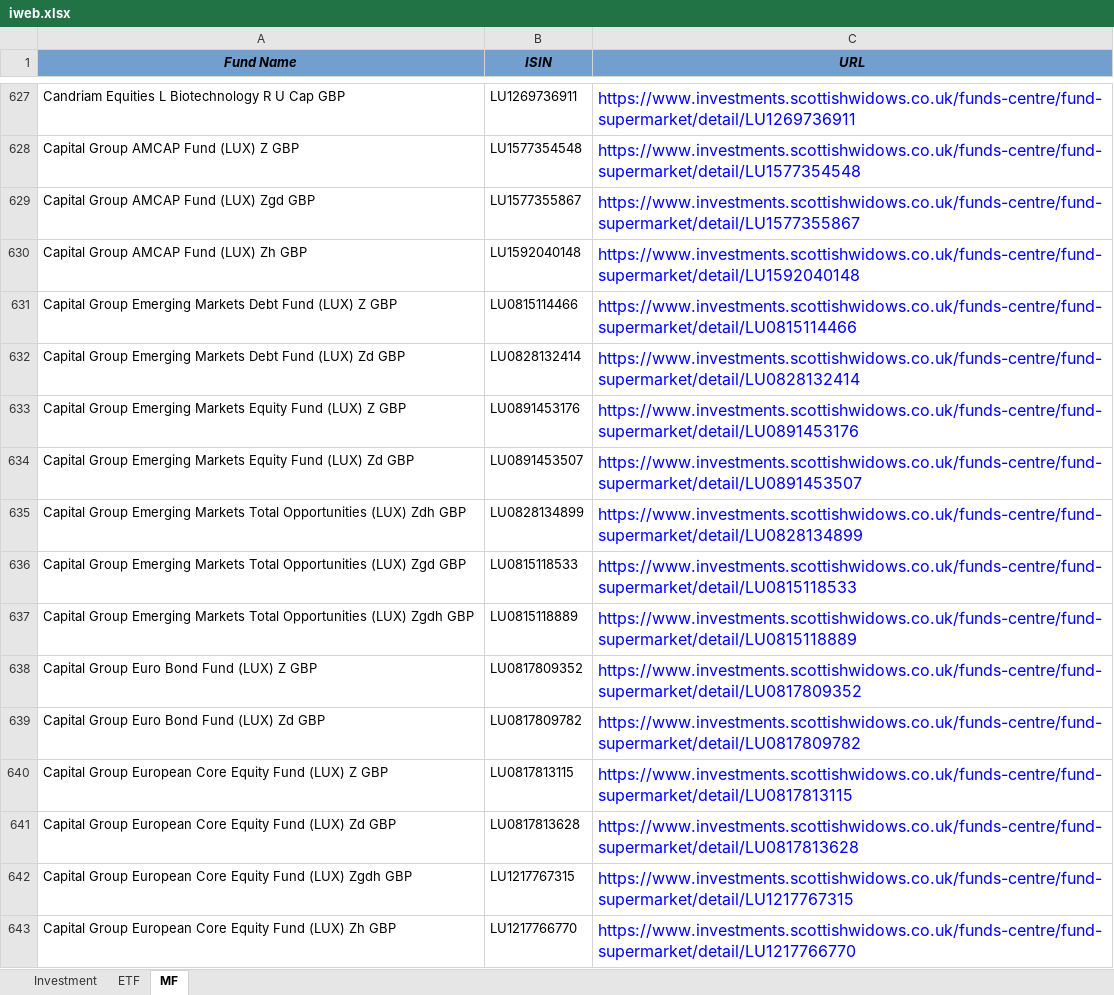
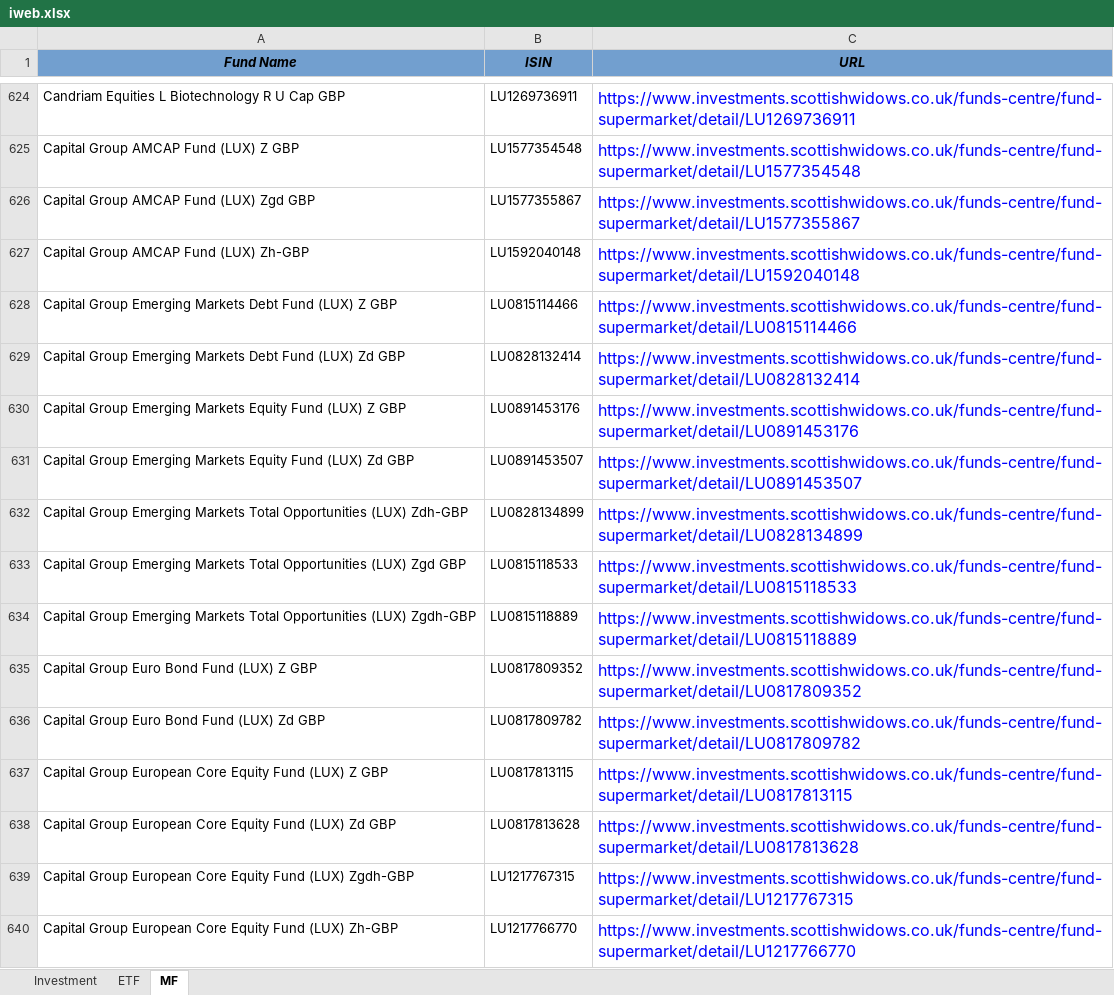
Before and after one commit to amineautomation2/concurrent-11, an Excel workbook: spreadsheet/iweb.xlsx, sheet MF, drawn as a sheet; only a part is shown, gaps mark what is left out; values as stored, in another font and other column widths than the file's, no borders; addresses are those after the commit; the diff covers the shown part only; the diff names each change by its address in the sheet, - before the commit and + after, or states it on an @@ line.

```diff
--- a/spreadsheet/iweb.xlsx (sheet MF)
+++ b/spreadsheet/iweb.xlsx (sheet MF)
-A627 (Fund Name): Capital Group AMCAP Fund (LUX) Zh GBP
+A627 (Fund Name): Capital Group AMCAP Fund (LUX) Zh-GBP
-A632 (Fund Name): …Opportunities (LUX) Zdh GBP
+A632 (Fund Name): …Opportunities (LUX) Zdh-GBP
-A634 (Fund Name): …Opportunities (LUX) Zgdh GBP
+A634 (Fund Name): …Opportunities (LUX) Zgdh-GBP
-A639 (Fund Name): …Fund (LUX) Zgdh GBP
+A639 (Fund Name): …Fund (LUX) Zgdh-GBP
-A640 (Fund Name): …Fund (LUX) Zh GBP
+A640 (Fund Name): …Fund (LUX) Zh-GBP
```
Also changed, not shown: 33 added rows, 33 removed rows and 15 edited cells elsewhere in this sheet, sheet ETF, sheet Investment.
